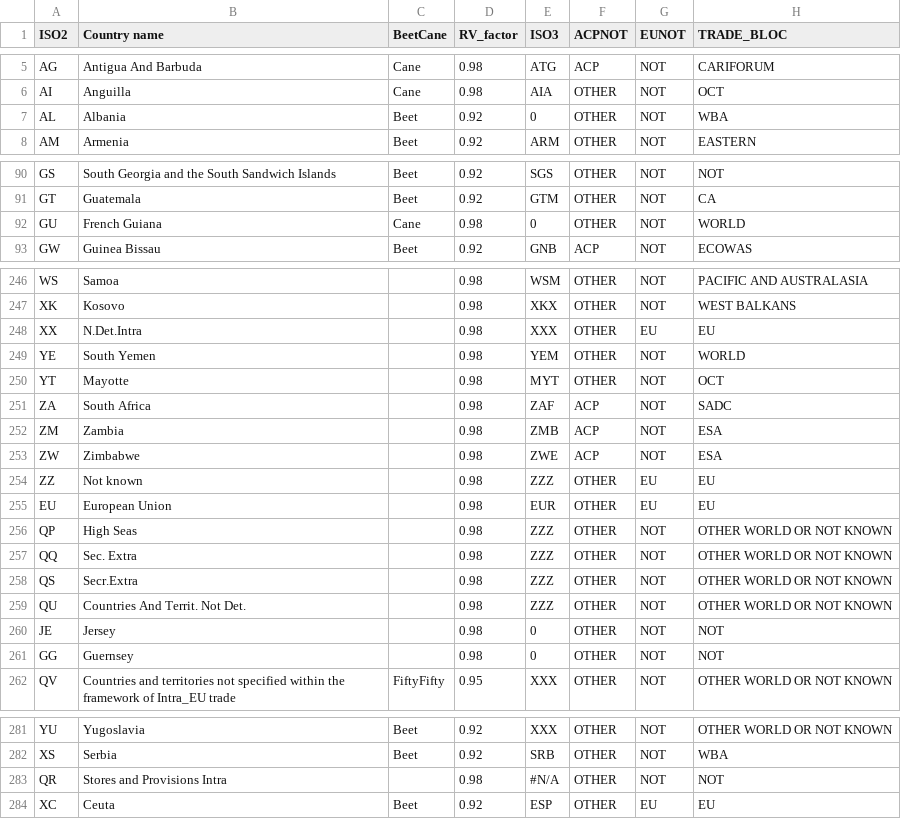
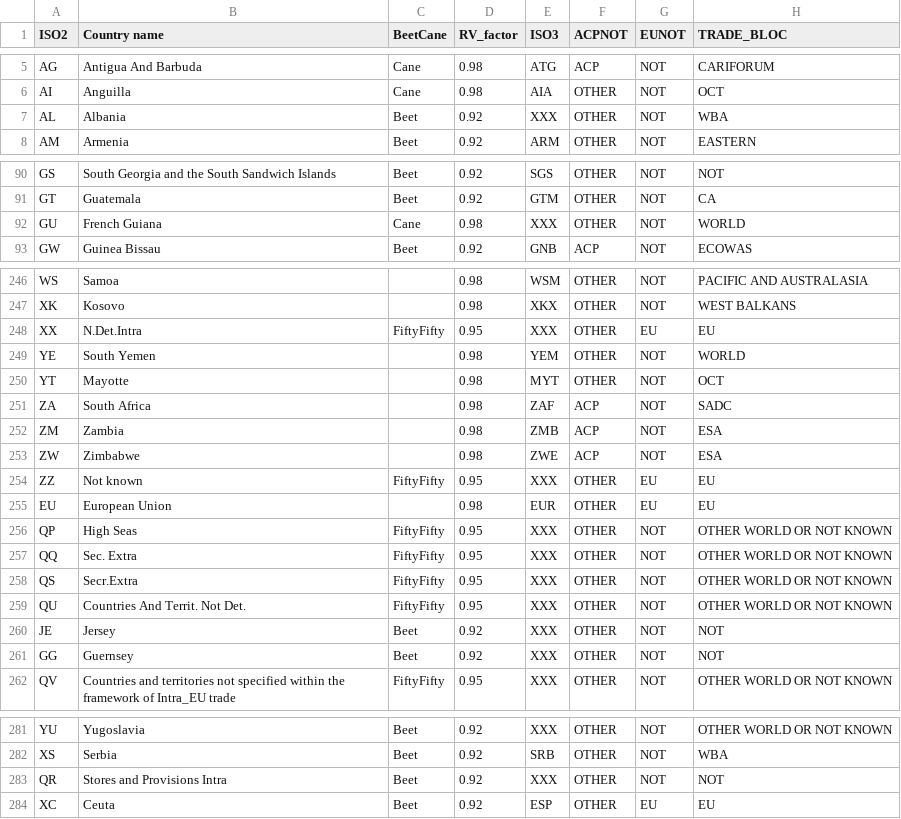
Before and after one commit to hoolio61/data, a CSV file: jules_biglist.csv, drawn as a sheet; only a part is shown, gaps mark what is left out; the diff covers the shown part only; the diff names each change by its address in the sheet, - before the commit and + after, or states it on an @@ line.

Commit message:
Add files via upload

```diff
--- a/jules_biglist.csv
+++ b/jules_biglist.csv
-E7 (ISO3): 0
+E7 (ISO3): XXX
-E92 (ISO3): 0
+E92 (ISO3): XXX
-C248 (BeetCane): (empty)
+C248 (BeetCane): FiftyFifty
-D248 (RV_factor): 0.98
+D248 (RV_factor): 0.95
-C254 (BeetCane): (empty)
+C254 (BeetCane): FiftyFifty
-D254 (RV_factor): 0.98
+D254 (RV_factor): 0.95
-E254 (ISO3): ZZZ
+E254 (ISO3): XXX
-C256:C259 (BeetCane): (empty)
+C256:C259 (BeetCane): FiftyFifty
-D256:D259 (RV_factor): 0.98
+D256:D259 (RV_factor): 0.95
-E256:E259 (ISO3): ZZZ
+E256:E259 (ISO3): XXX
-C260:C261 (BeetCane): (empty)
+C260:C261 (BeetCane): Beet
-D260:D261 (RV_factor): 0.98
+D260:D261 (RV_factor): 0.92
-E260:E261 (ISO3): 0
+E260:E261 (ISO3): XXX
-C283 (BeetCane): (empty)
+C283 (BeetCane): Beet
-D283 (RV_factor): 0.98
+D283 (RV_factor): 0.92
-E283 (ISO3): #N/A
+E283 (ISO3): XXX
```
Also changed, not shown: 1 edited cell elsewhere in this file.
